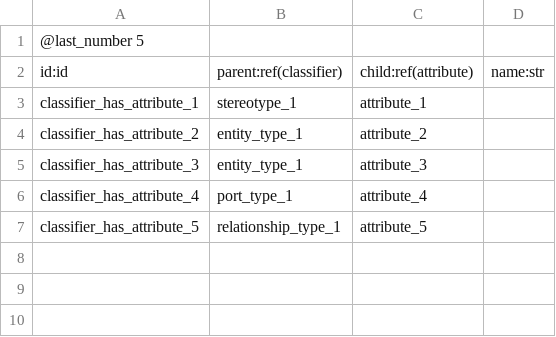
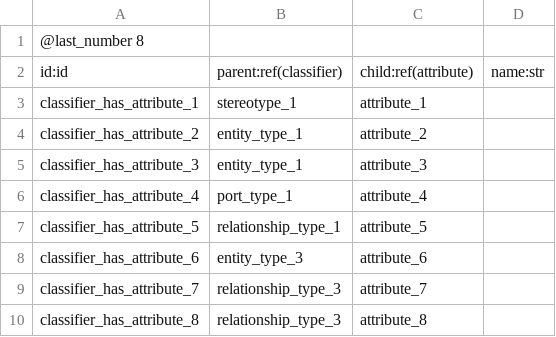
Before and after one commit to evertvandew/archtool, a CSV file: examples/metamodelling/model/classifier_has_attribute.csv, drawn as a sheet.

```diff
--- a/examples/metamodelling/model/classifier_has_attribute.csv
+++ b/examples/metamodelling/model/classifier_has_attribute.csv
@@ -1,2 +1,2 @@
-@last_number 5
+@last_number 8
 id:id;parent:ref(classifier);child:ref(attribute);name:str
@@ -7 +7,4 @@ classifier_has_attribute_4;port_type_1;attribute_4;
 classifier_has_attribute_5;relationship_type_1;attribute_5;
+classifier_has_attribute_6;entity_type_3;attribute_6;
+classifier_has_attribute_7;relationship_type_3;attribute_7;
+classifier_has_attribute_8;relationship_type_3;attribute_8;
```
Also changed, not shown: examples/metamodelling/metamodel.csv, examples/metamodelling/model/attribute.csv, 26 other files.
